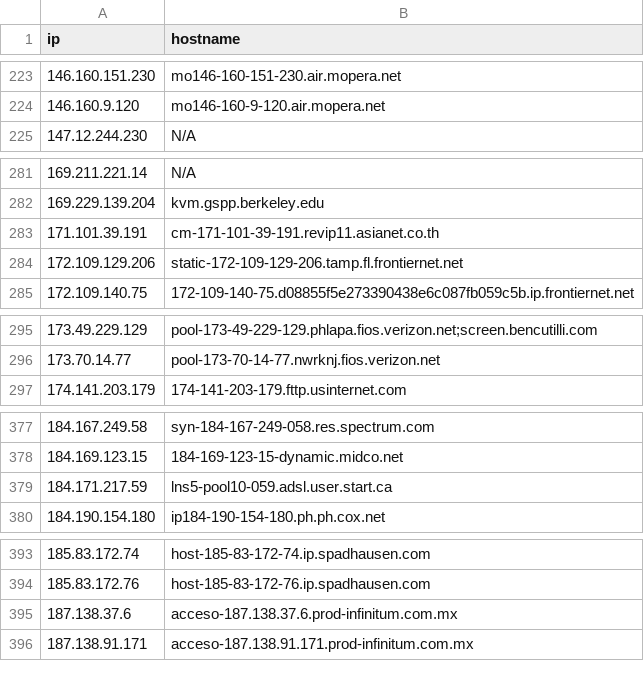
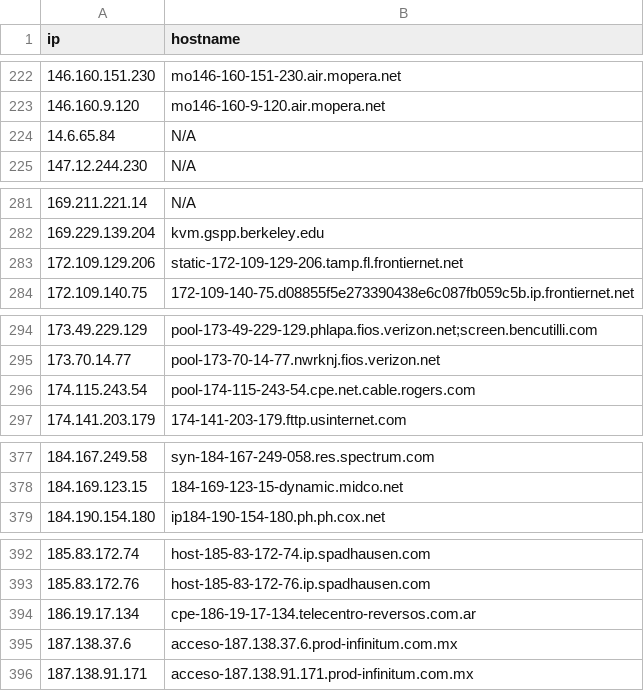
Before and after one commit to u5506878717-glitch/IP-KVM-IPs, a CSV file: kvm_iocs.csv, drawn as a sheet; only a part is shown, gaps mark what is left out; the diff covers the shown part only.

```diff
--- a/kvm_iocs.csv
+++ b/kvm_iocs.csv
@@ -224,2 +223,3 @@ ip,hostname
 146.160.9.120,mo146-160-9-120.air.mopera.net
+14.6.65.84,N/A
 147.12.244.230,N/A
@@ -282,3 +282,2 @@ ip,hostname
 169.229.139.204,kvm.gspp.berkeley.edu
-171.101.39.191,cm-171-101-39-191.revip11.asianet.co.th
 172.109.129.206,static-172-109-129-206.tamp.fl.frontiernet.net
@@ -296,2 +295,3 @@ ip,hostname
 173.70.14.77,pool-173-70-14-77.nwrknj.fios.verizon.net
+174.115.243.54,pool-174-115-243-54.cpe.net.cable.rogers.com
 174.141.203.179,174-141-203-179.fttp.usinternet.com
@@ -378,3 +378,2 @@ ip,hostname
 184.169.123.15,184-169-123-15-dynamic.midco.net
-184.171.217.59,lns5-pool10-059.adsl.user.start.ca
 184.190.154.180,ip184-190-154-180.ph.ph.cox.net
@@ -394,2 +393,3 @@ ip,hostname
 185.83.172.76,host-185-83-172-76.ip.spadhausen.com
+186.19.17.134,cpe-186-19-17-134.telecentro-reversos.com.ar
 187.138.37.6,acceso-187.138.37.6.prod-infinitum.com.mx
```
Also changed, not shown: 21 added rows, 11 removed rows and 2 edited cells elsewhere in this file.
